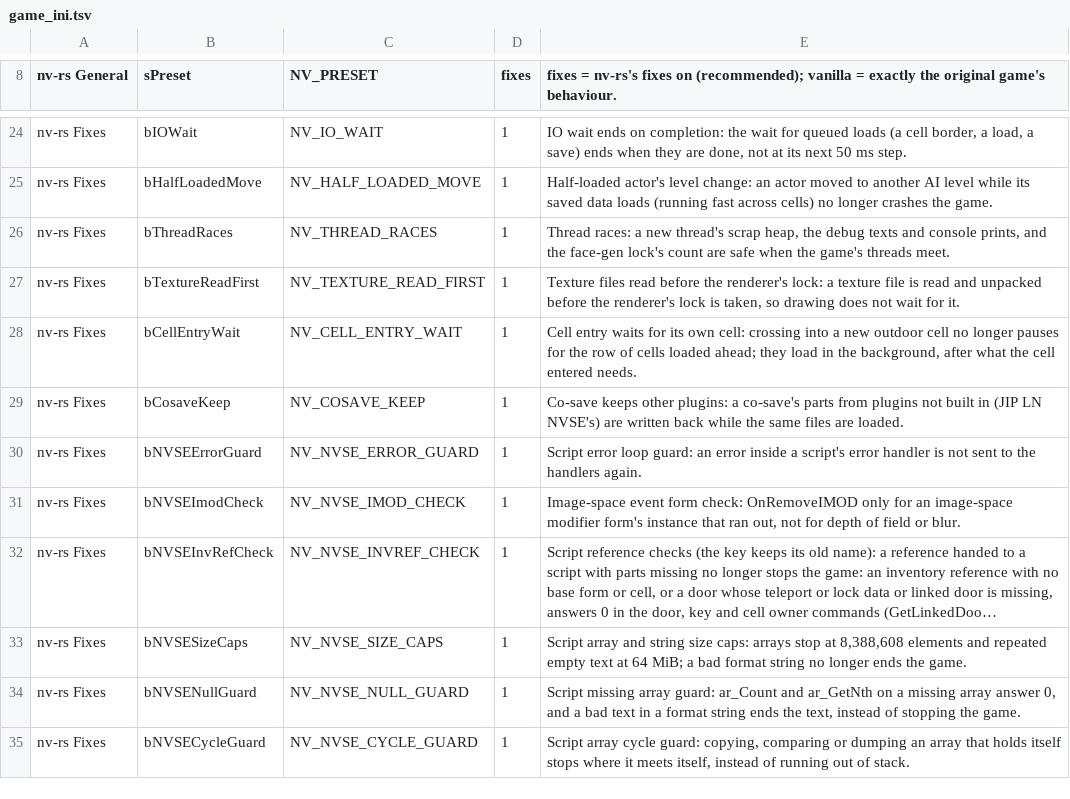
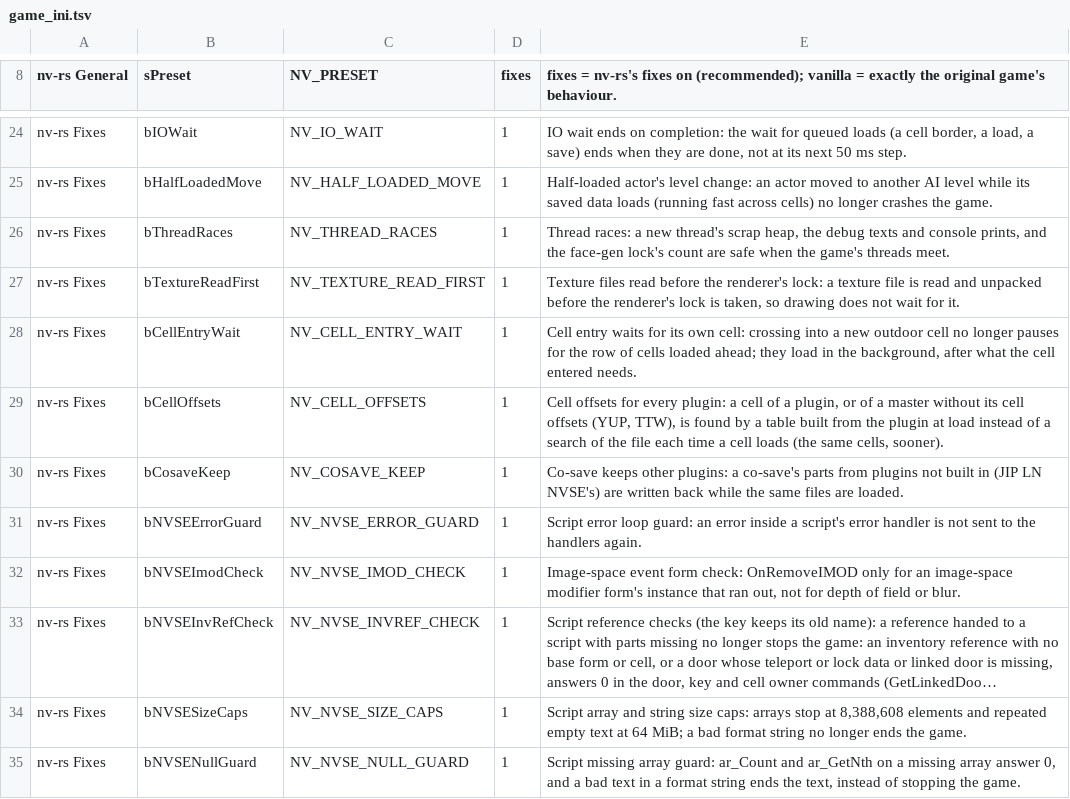
Before and after one commit to slaterain/nv-rs, a TSV file: crates/host/data/game_ini.tsv, drawn as a sheet; only a part is shown, gaps mark what is left out; the shorter side is filled out with more unchanged rows; long unchanged cells end in …; the diff names each change by its address in the sheet, - before the commit and + after, or states it on an @@ line.

```diff
--- a/crates/host/data/game_ini.tsv
+++ b/crates/host/data/game_ini.tsv
+row 29: nv-rs Fixes | bCellOffsets | NV_CELL_OFFSETS | 1 | Cell offsets for every plugin: a cell of a plugin, or of a master without its cell offsets (YUP, TTW), is found by a table built from the plugin at load instead of a search of the file each time a cell loads (the same cells, sooner).
```
Also changed, not shown: 10 other files.
